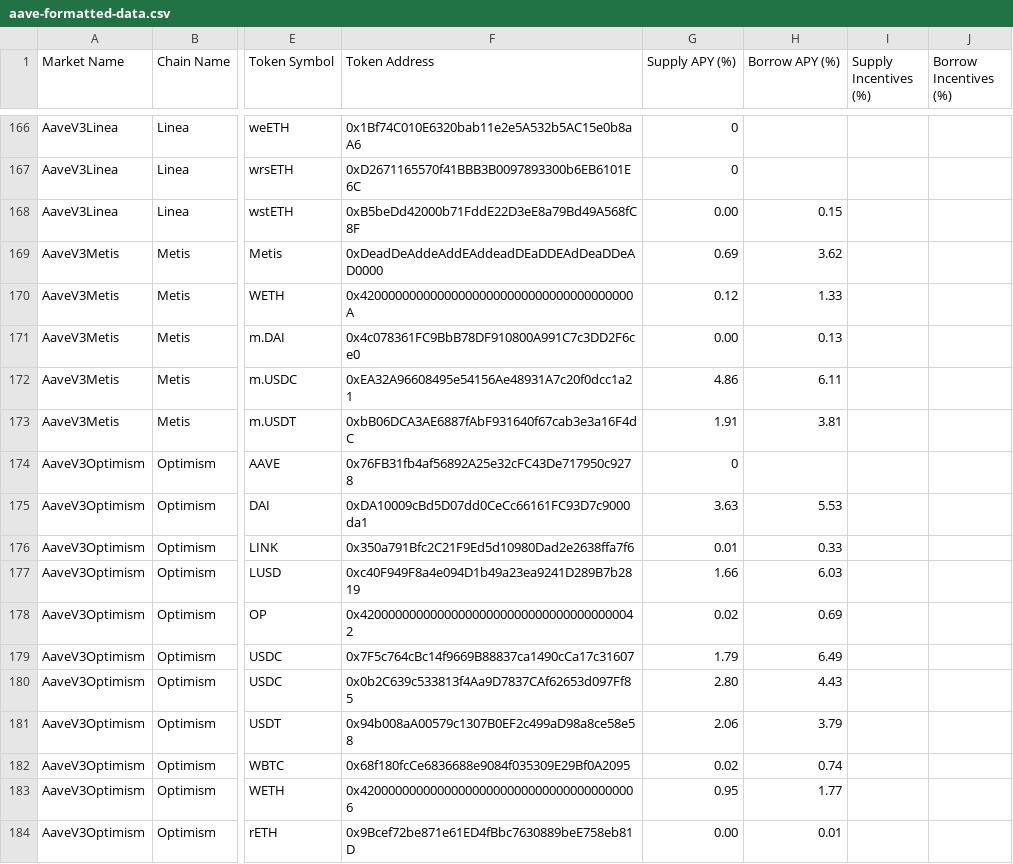
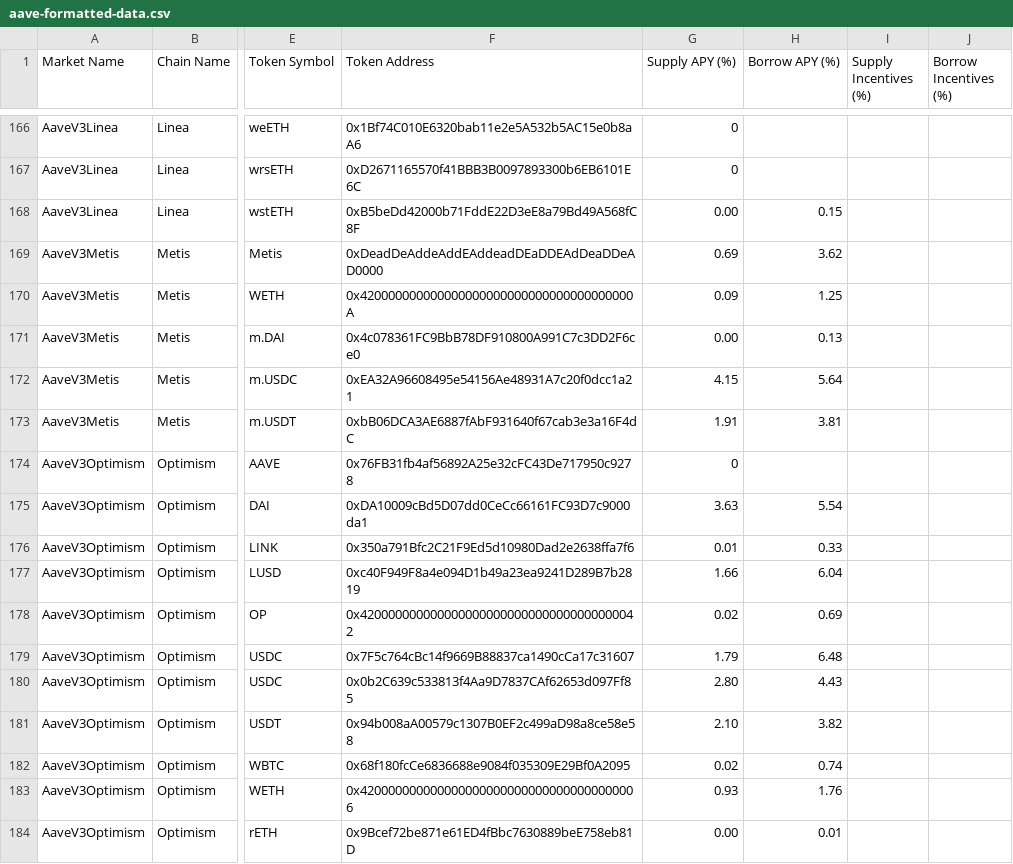
Before and after one commit to 0xPabloLI/aave-protocol-analysis, a CSV file: data/aave-formatted-data.csv, drawn as a sheet; only a part is shown, gaps mark what is left out; the diff covers the shown part only; the diff names each change by its address in the sheet, - before the commit and + after, or states it on an @@ line.

Commit message:
Update Aave and Brevis data files with new timestamps and adjusted APYs
- Updated timestamps in `aave-all-markets-data.json` and `brevis-raw-activities.json`.
- Adjusted supply and borrow APYs for various tokens in `aave-formatted-data.json` and `aave-formatted-data.csv`.
- Enhanced Merkl raw data structure to reflect new campaign details and APR calculations.
- Refined the Merkl API to align with updated data structures and removed deprecated fields.

```diff
--- a/data/aave-formatted-data.csv
+++ b/data/aave-formatted-data.csv
-G170 (Supply APY (%)): 0.12
+G170 (Supply APY (%)): 0.09
-H170 (Borrow APY (%)): 1.33
+H170 (Borrow APY (%)): 1.25
-G172 (Supply APY (%)): 4.86
+G172 (Supply APY (%)): 4.15
-H172 (Borrow APY (%)): 6.11
+H172 (Borrow APY (%)): 5.64
-H175 (Borrow APY (%)): 5.53
+H175 (Borrow APY (%)): 5.54
-H177 (Borrow APY (%)): 6.03
+H177 (Borrow APY (%)): 6.04
-H179 (Borrow APY (%)): 6.49
+H179 (Borrow APY (%)): 6.48
-G181 (Supply APY (%)): 2.06
+G181 (Supply APY (%)): 2.10
-H181 (Borrow APY (%)): 3.79
+H181 (Borrow APY (%)): 3.82
-G183 (Supply APY (%)): 0.95
+G183 (Supply APY (%)): 0.93
-H183 (Borrow APY (%)): 1.77
+H183 (Borrow APY (%)): 1.76
```
Also changed, not shown: 174 edited cells elsewhere in this file, 6 other files.
